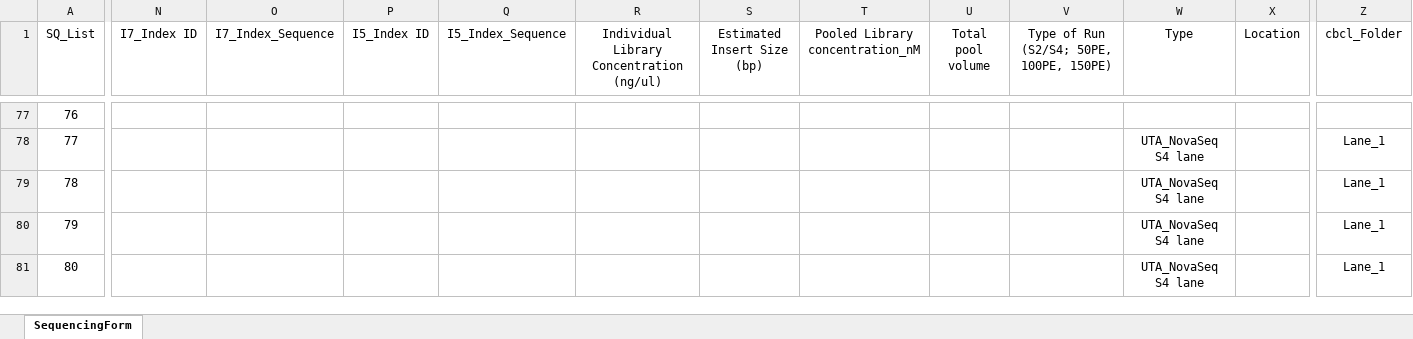
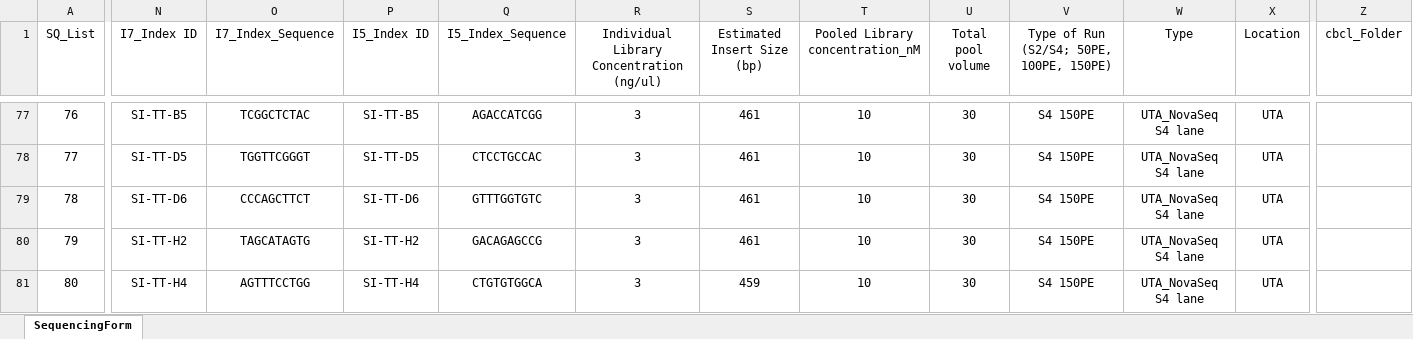
Before and after one commit to dnarna909/UTHSC_cellranger_codes_files, an Excel workbook: ExperimentSummaryFiles/Form 2_Sequencing Samples.xlsx, sheet SequencingForm, drawn as a sheet; only a part is shown, gaps mark what is left out; values as stored, in another font and other column widths than the file's, no borders; table styles not drawn; the diff covers the shown part only; the diff names each change by its address in the sheet, - before the commit and + after, or states it on an @@ line.

```diff
--- a/ExperimentSummaryFiles/Form 2_Sequencing Samples.xlsx (sheet SequencingForm)
+++ b/ExperimentSummaryFiles/Form 2_Sequencing Samples.xlsx (sheet SequencingForm)
-N77 (I7_Index ID): (empty)
+N77 (I7_Index ID): SI-TT-B5
-O77 (I7_Index_Sequence): (empty)
+O77 (I7_Index_Sequence): TCGGCTCTAC
-P77 (I5_Index ID): (empty)
+P77 (I5_Index ID): SI-TT-B5
-Q77 (I5_Index_Sequence): (empty)
+Q77 (I5_Index_Sequence): AGACCATCGG
-R77:R81: (empty)
+R77:R81: 3
-S77:S80 (Estimated Insert Size (bp)): (empty)
+S77:S80 (Estimated Insert Size (bp)): 461
-T77:T81 (Pooled Library concentration_nM): (empty)
+T77:T81 (Pooled Library concentration_nM): 10
-U77:U81 (Total pool volume): (empty)
+U77:U81 (Total pool volume): 30
-V77:V81: (empty)
+V77:V81: S4 150PE
-W77 (Type): (empty)
+W77 (Type): UTA_NovaSeq S4 lane
-X77:X81 (Location): (empty)
+X77:X81 (Location): UTA
-N78 (I7_Index ID): (empty)
+N78 (I7_Index ID): SI-TT-D5
-O78 (I7_Index_Sequence): (empty)
+O78 (I7_Index_Sequence): TGGTTCGGGT
-P78 (I5_Index ID): (empty)
+P78 (I5_Index ID): SI-TT-D5
-Q78 (I5_Index_Sequence): (empty)
+Q78 (I5_Index_Sequence): CTCCTGCCAC
-Z78:Z81 (cbcl_Folder): Lane_1
+Z78:Z81 (cbcl_Folder): (empty)
-N79 (I7_Index ID): (empty)
+N79 (I7_Index ID): SI-TT-D6
-O79 (I7_Index_Sequence): (empty)
+O79 (I7_Index_Sequence): CCCAGCTTCT
-P79 (I5_Index ID): (empty)
+P79 (I5_Index ID): SI-TT-D6
-Q79 (I5_Index_Sequence): (empty)
+Q79 (I5_Index_Sequence): GTTTGGTGTC
-N80 (I7_Index ID): (empty)
+N80 (I7_Index ID): SI-TT-H2
-O80 (I7_Index_Sequence): (empty)
+O80 (I7_Index_Sequence): TAGCATAGTG
-P80 (I5_Index ID): (empty)
+P80 (I5_Index ID): SI-TT-H2
-Q80 (I5_Index_Sequence): (empty)
+Q80 (I5_Index_Sequence): GACAGAGCCG
-N81 (I7_Index ID): (empty)
+N81 (I7_Index ID): SI-TT-H4
-O81 (I7_Index_Sequence): (empty)
+O81 (I7_Index_Sequence): AGTTTCCTGG
-P81 (I5_Index ID): (empty)
+P81 (I5_Index ID): SI-TT-H4
-Q81 (I5_Index_Sequence): (empty)
+Q81 (I5_Index_Sequence): CTGTGTGGCA
-S81 (Estimated Insert Size (bp)): (empty)
+S81 (Estimated Insert Size (bp)): 459
```
Also changed, not shown: 21 added rows, 13 removed rows and 121 edited cells elsewhere in this sheet, formulas that keep their value, ExperimentSummaryFiles/Form 1_LibrarySamples.xlsx.
